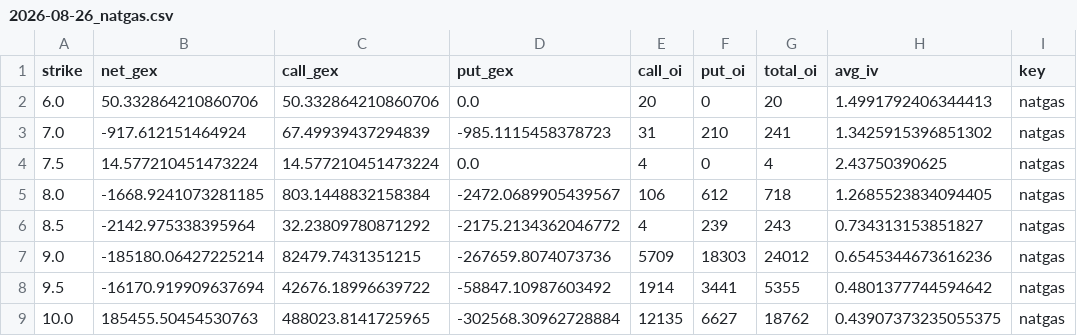
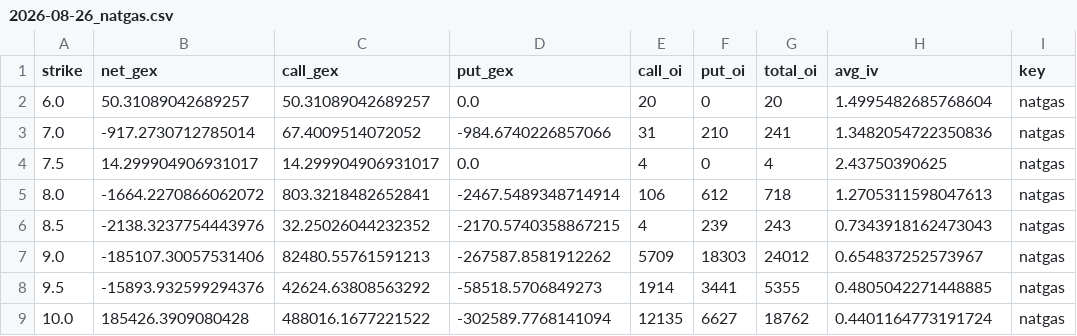
Before and after one commit to trace707/Daily-Commodity-GEX, a CSV file: output/data/chains/2026-08-26_natgas.csv, drawn as a sheet; only a part is shown; the diff covers the shown part only; the diff names each change by its address in the sheet, - before the commit and + after, or states it on an @@ line.

```diff
--- a/output/data/chains/2026-08-26_natgas.csv
+++ b/output/data/chains/2026-08-26_natgas.csv
-B2 (net_gex): 50.332864210860706
+B2 (net_gex): 50.31089042689257
-C2 (call_gex): 50.332864210860706
+C2 (call_gex): 50.31089042689257
-H2 (avg_iv): 1.4991792406344413
+H2 (avg_iv): 1.4995482685768604
-B3 (net_gex): -917.612151464924
+B3 (net_gex): -917.2730712785014
-C3 (call_gex): 67.49939437294839
+C3 (call_gex): 67.4009514072052
-D3 (put_gex): -985.1115458378723
+D3 (put_gex): -984.6740226857066
-H3 (avg_iv): 1.3425915396851302
+H3 (avg_iv): 1.3482054722350836
-B4 (net_gex): 14.577210451473224
+B4 (net_gex): 14.299904906931017
-C4 (call_gex): 14.577210451473224
+C4 (call_gex): 14.299904906931017
-B5 (net_gex): -1668.9241073281185
+B5 (net_gex): -1664.2270866062072
-C5 (call_gex): 803.1448832158384
+C5 (call_gex): 803.3218482652841
-D5 (put_gex): -2472.0689905439567
+D5 (put_gex): -2467.5489348714914
-H5 (avg_iv): 1.2685523834094405
+H5 (avg_iv): 1.2705311598047613
-B6 (net_gex): -2142.975338395964
+B6 (net_gex): -2138.3237754443976
-C6 (call_gex): 32.23809780871292
+C6 (call_gex): 32.25026044232352
-D6 (put_gex): -2175.2134362046772
+D6 (put_gex): -2170.5740358867215
-H6 (avg_iv): 0.734313153851827
+H6 (avg_iv): 0.7343918162473043
-B7 (net_gex): -185180.06427225214
+B7 (net_gex): -185107.30057531406
-C7 (call_gex): 82479.7431351215
+C7 (call_gex): 82480.55761591213
-D7 (put_gex): -267659.8074073736
+D7 (put_gex): -267587.8581912262
-H7 (avg_iv): 0.6545344673616236
+H7 (avg_iv): 0.654837252573967
-B8 (net_gex): -16170.919909637694
+B8 (net_gex): -15893.932599294376
-C8 (call_gex): 42676.18996639722
+C8 (call_gex): 42624.63808563292
-D8 (put_gex): -58847.10987603492
+D8 (put_gex): -58518.5706849273
-H8 (avg_iv): 0.4801377744594642
+H8 (avg_iv): 0.4805042271448885
-B9 (net_gex): 185455.50454530763
+B9 (net_gex): 185426.3909080428
-C9 (call_gex): 488023.8141725965
+C9 (call_gex): 488016.1677221522
-D9 (put_gex): -302568.30962728884
+D9 (put_gex): -302589.7768141094
-H9 (avg_iv): 0.43907373235055375
+H9 (avg_iv): 0.4401164773191724
```
Also changed, not shown: 32 edited cells elsewhere in this file, output/data/chains/2026-08-26_crude.csv, output/data/chains/2026-08-26_gold.csv, 6 other files.
